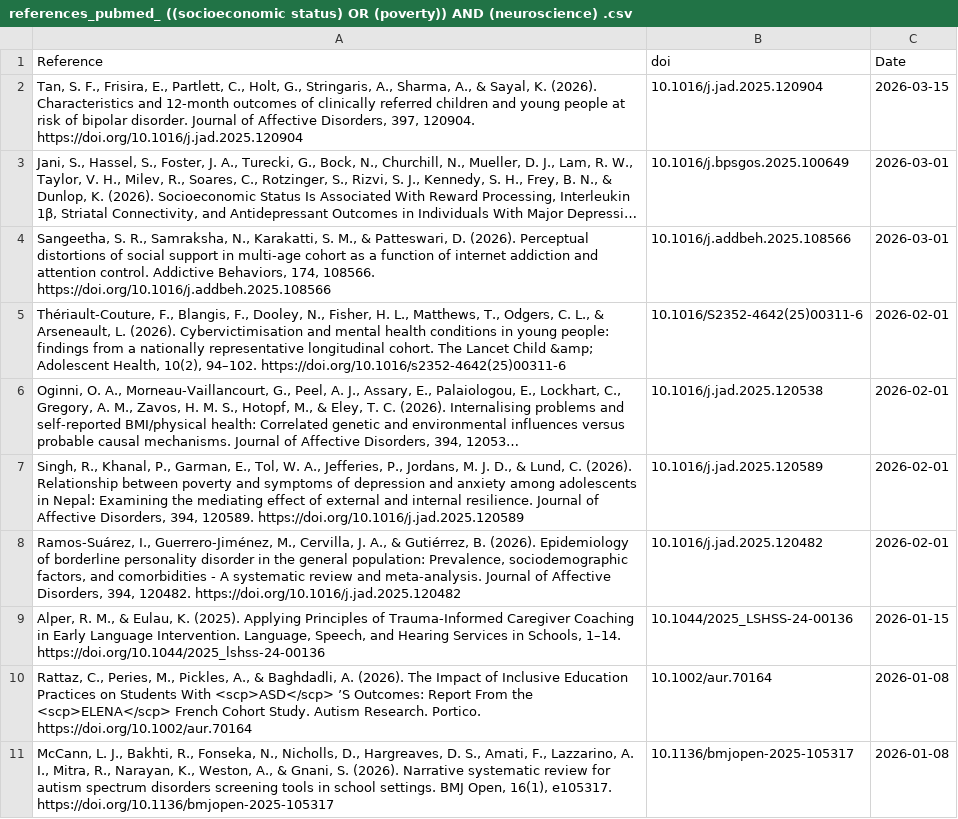
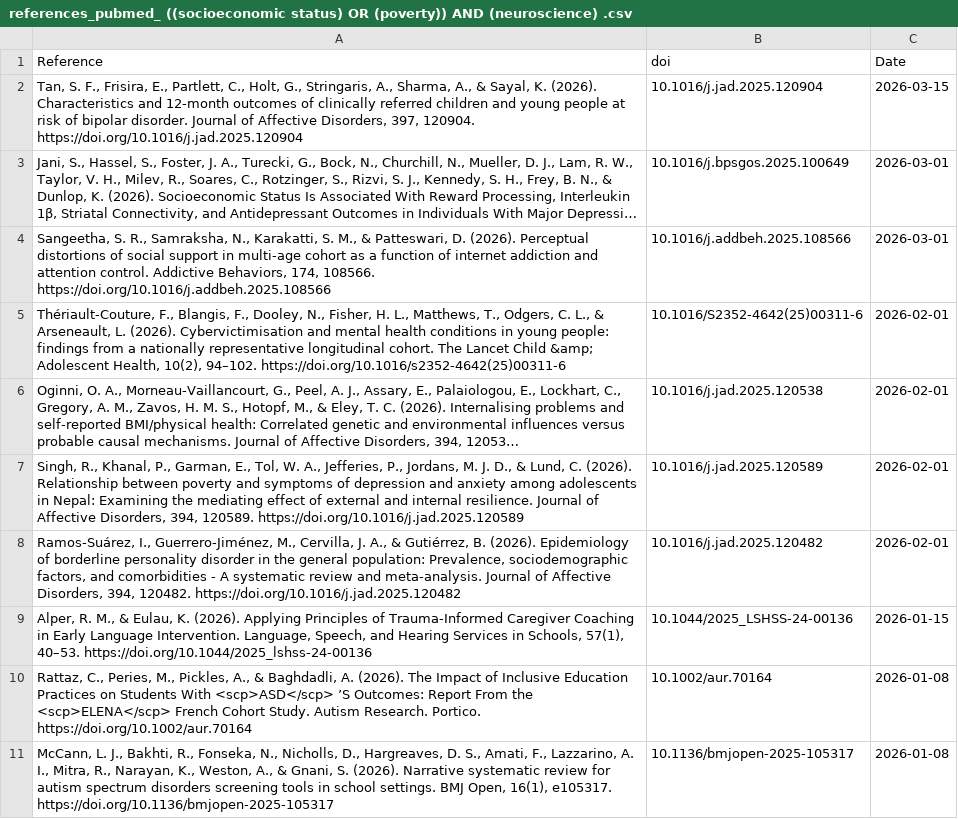
Before and after one commit to FedeGiovannetti/SESNeuroscienceRefs, a CSV file: SESneuroscienceRefs/Data/references_pubmed_ ((socioeconomic status) OR (poverty)) AND (neuroscience) .csv, drawn as a sheet; long unchanged cells end in ….

```diff
--- a/SESneuroscienceRefs/Data/references_pubmed_ ((socioeconomic status) OR (poverty)) AND (neuroscience) .csv
+++ b/SESneuroscienceRefs/Data/references_pubmed_ ((socioeconomic status) OR (poverty)) AND (neuroscience) .csv
@@ -8,3 +8,3 @@
 "Ramos-Suárez, I., Guerrero-Jiménez, M., Cervilla, J. A., & Gutiérrez, B. (2026). Epidemiology of borderline personality disorder in the general population: Prevalence, sociodemographic factors, and comorbidities - A systematic review and meta-analysis. Journal of Affective Disorders, 394, 120482. https://doi.org/10.1016/j.jad.2025.120482","10.1016/j.jad.2025.120482",2026-02-01
-"Alper, R. M., & Eulau, K. (2025). Applying Principles of Trauma-Informed Caregiver Coaching in Early Language Intervention. Language, Speech, and Hearing Services in Schools, 1–14. https://doi.org/10.1044/2025_lshss-24-00136","10.1044/2025_LSHSS-24-00136",2026-01-15
+"Alper, R. M., & Eulau, K. (2026). Applying Principles of Trauma-Informed Caregiver Coaching in Early Language Intervention. Language, Speech, and Hearing Services in Schools, 57(1), 40–53. https://doi.org/10.1044/2025_lshss-24-00136","10.1044/2025_LSHSS-24-00136",2026-01-15
 "Rattaz, C., Peries, M., Pickles, A., & Baghdadli, A. (2026). The Impact of Inclusive Education Practices on Students With                    <scp>ASD</scp> ’S Outcomes: Report From the                    <scp>ELENA</scp>                    French Cohort Study. Autism Research. Portico. https://doi.org/10.1002/aur.70164","10.1002/aur.70164",2026-01-08
```
Also changed, not shown: SESneuroscienceRefs/Data/references_pubmed_ ((socioeconomic status) OR (poverty)) AND (brain) .csv.
